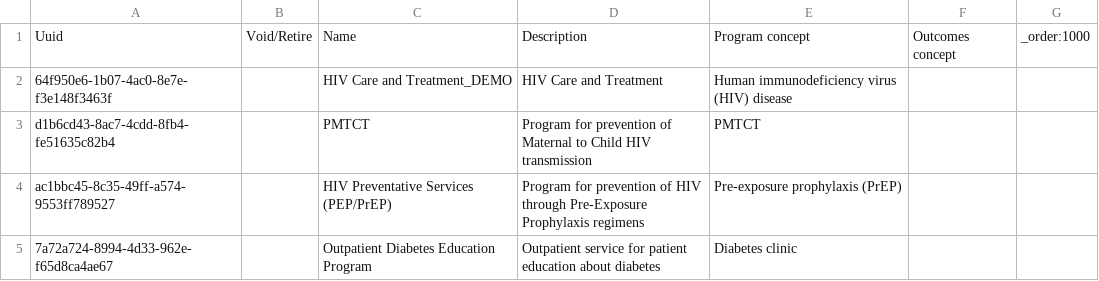
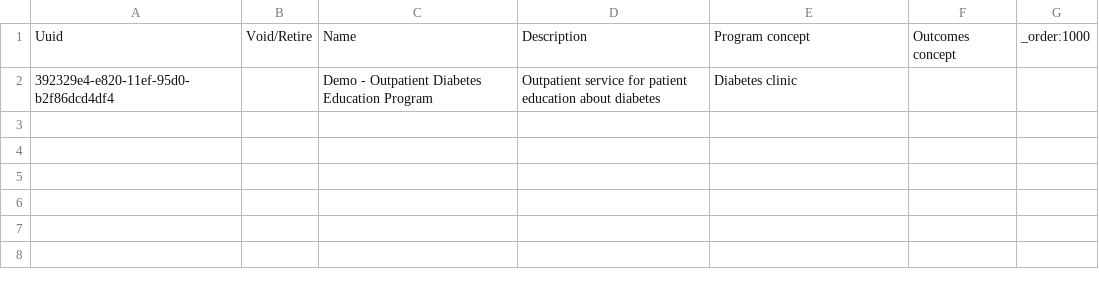
Before and after one commit to pgorrindo/openmrs-distro-referenceapplication, a CSV file: distro/configuration/programs/programs-package-hiv-core-sdh.csv, drawn as a sheet.

```diff
--- a/distro/configuration/programs/programs-package-hiv-core-sdh.csv
+++ b/distro/configuration/programs/programs-package-hiv-core-sdh.csv
@@ -1,5 +1,2 @@
 Uuid,Void/Retire,Name,Description,Program concept,Outcomes concept,_order:1000,
-64f950e6-1b07-4ac0-8e7e-f3e148f3463f,,HIV Care and Treatment_DEMO,HIV Care and Treatment,Human immunodeficiency virus (HIV) disease,,,
-d1b6cd43-8ac7-4cdd-8fb4-fe51635c82b4,,PMTCT,Program for prevention of Maternal to Child HIV transmission,PMTCT,,,
-ac1bbc45-8c35-49ff-a574-9553ff789527,,HIV Preventative Services (PEP/PrEP),Program for prevention of HIV through Pre-Exposure Prophylaxis regimens,Pre-exposure prophylaxis (PrEP),,,
-7a72a724-8994-4d33-962e-f65d8ca4ae67,,Outpatient Diabetes Education Program, Outpatient service for patient education about diabetes,Diabetes clinic,,,
+392329e4-e820-11ef-95d0-b2f86dcd4df4,,Demo - Outpatient Diabetes Education Program, Outpatient service for patient education about diabetes,Diabetes clinic,,,
```
Also changed, not shown: distro/configuration/encounterroles/encounterroles-core-sdh.csv, distro/configuration/encountertypes/encountertypes_core-sdh.csv, 4 other files.
